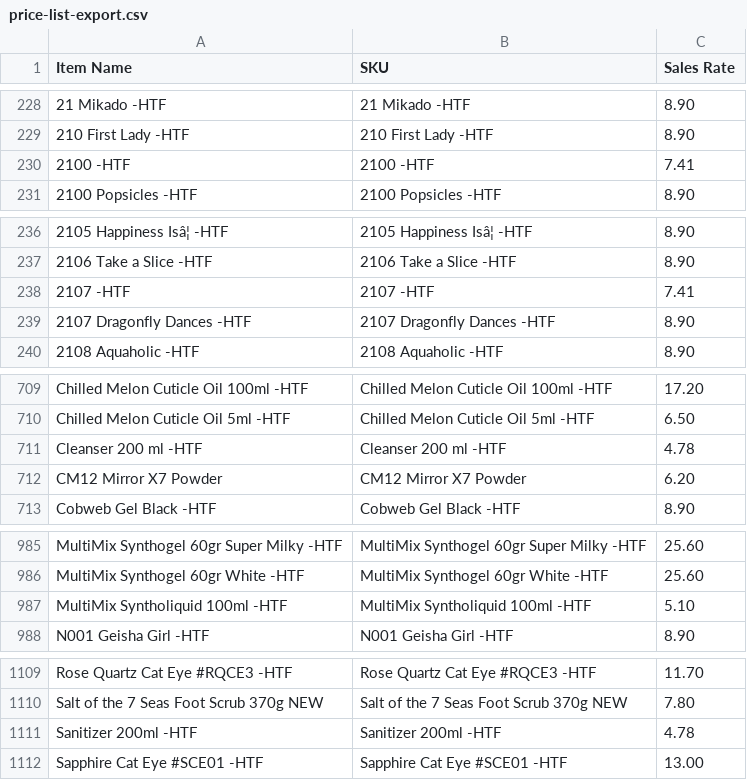
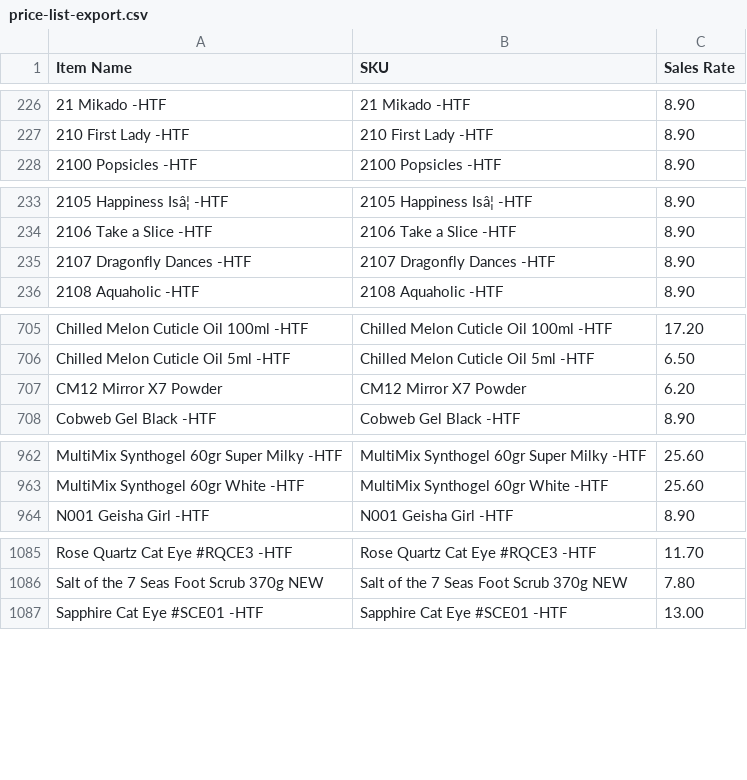
Before and after one commit to renelk0208/gelitup-site, a CSV file: price-list-export.csv, drawn as a sheet; only a part is shown, gaps mark what is left out; the diff covers the shown part only; the diff names each change by its address in the sheet, - before the commit and + after, or states it on an @@ line.

```diff
--- a/price-list-export.csv
+++ b/price-list-export.csv
-row 230: 2100 -HTF | 2100 -HTF | 7.41
-row 238: 2107 -HTF | 2107 -HTF | 7.41
-row 711: Cleanser 200 ml -HTF | Cleanser 200 ml -HTF | 4.78
-row 987: MultiMix Syntholiquid 100ml -HTF | MultiMix Syntholiquid 100ml -HTF | 5.10
-row 1111: Sanitizer 200ml -HTF | Sanitizer 200ml -HTF | 4.78
```
Also changed, not shown: 20 removed rows elsewhere in this file, 19 other files.
